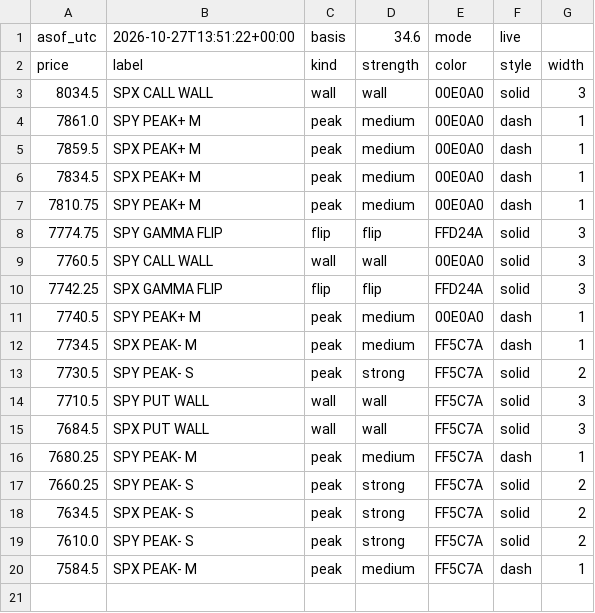
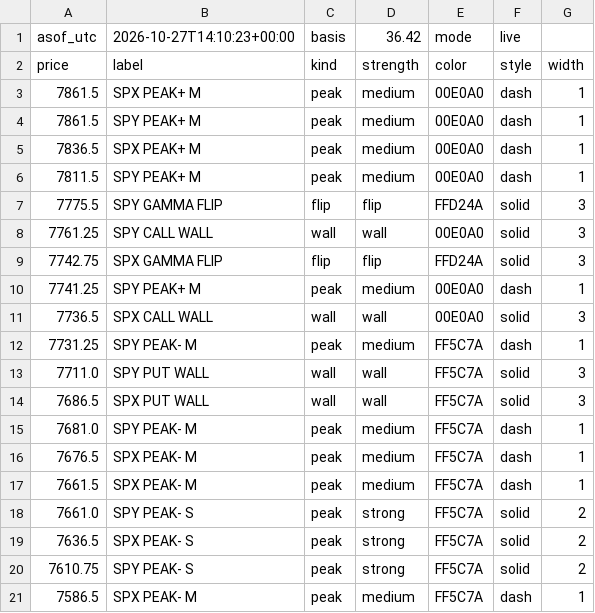
Before and after one commit to mshb4466/mirsad, a CSV file: gamma/levels_es.csv, drawn as a sheet.

```diff
--- a/gamma/levels_es.csv
+++ b/gamma/levels_es.csv
@@ -1,20 +1,21 @@
-asof_utc,2026-10-27T13:51:22+00:00,basis,34.6,mode,live
+asof_utc,2026-10-27T14:10:23+00:00,basis,36.42,mode,live
 price,label,kind,strength,color,style,width
-8034.5,SPX CALL WALL,wall,wall,00E0A0,solid,3
-7861.0,SPY PEAK+ M,peak,medium,00E0A0,dash,1
-7859.5,SPX PEAK+ M,peak,medium,00E0A0,dash,1
-7834.5,SPX PEAK+ M,peak,medium,00E0A0,dash,1
-7810.75,SPY PEAK+ M,peak,medium,00E0A0,dash,1
-7774.75,SPY GAMMA FLIP,flip,flip,FFD24A,solid,3
-7760.5,SPY CALL WALL,wall,wall,00E0A0,solid,3
-7742.25,SPX GAMMA FLIP,flip,flip,FFD24A,solid,3
-7740.5,SPY PEAK+ M,peak,medium,00E0A0,dash,1
-7734.5,SPX PEAK- M,peak,medium,FF5C7A,dash,1
-7730.5,SPY PEAK- S,peak,strong,FF5C7A,solid,2
-7710.5,SPY PUT WALL,wall,wall,FF5C7A,solid,3
-7684.5,SPX PUT WALL,wall,wall,FF5C7A,solid,3
-7680.25,SPY PEAK- M,peak,medium,FF5C7A,dash,1
-7660.25,SPY PEAK- S,peak,strong,FF5C7A,solid,2
-7634.5,SPX PEAK- S,peak,strong,FF5C7A,solid,2
-7610.0,SPY PEAK- S,peak,strong,FF5C7A,solid,2
-7584.5,SPX PEAK- M,peak,medium,FF5C7A,dash,1
+7861.5,SPX PEAK+ M,peak,medium,00E0A0,dash,1
+7861.5,SPY PEAK+ M,peak,medium,00E0A0,dash,1
+7836.5,SPX PEAK+ M,peak,medium,00E0A0,dash,1
+7811.5,SPY PEAK+ M,peak,medium,00E0A0,dash,1
+7775.5,SPY GAMMA FLIP,flip,flip,FFD24A,solid,3
+7761.25,SPY CALL WALL,wall,wall,00E0A0,solid,3
+7742.75,SPX GAMMA FLIP,flip,flip,FFD24A,solid,3
+7741.25,SPY PEAK+ M,peak,medium,00E0A0,dash,1
+7736.5,SPX CALL WALL,wall,wall,00E0A0,solid,3
+7731.25,SPY PEAK- M,peak,medium,FF5C7A,dash,1
+7711.0,SPY PUT WALL,wall,wall,FF5C7A,solid,3
+7686.5,SPX PUT WALL,wall,wall,FF5C7A,solid,3
+7681.0,SPY PEAK- M,peak,medium,FF5C7A,dash,1
+7676.5,SPX PEAK- M,peak,medium,FF5C7A,dash,1
+7661.5,SPX PEAK- M,peak,medium,FF5C7A,dash,1
+7661.0,SPY PEAK- S,peak,strong,FF5C7A,solid,2
+7636.5,SPX PEAK- S,peak,strong,FF5C7A,solid,2
+7610.75,SPY PEAK- S,peak,strong,FF5C7A,solid,2
+7586.5,SPX PEAK- M,peak,medium,FF5C7A,dash,1
```
Also changed, not shown: 4 other files.
